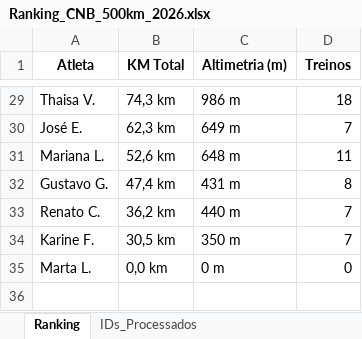
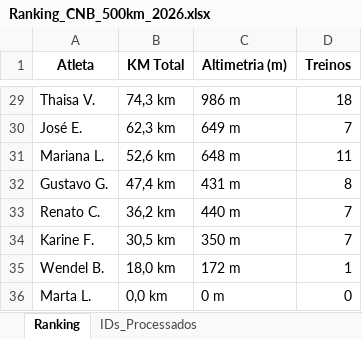
Before and after one commit to marcosfelix22/ranking-strava-cnb-500km, an Excel workbook: Ranking_CNB_500km_2026.xlsx, sheet Ranking, drawn as a sheet; only a part is shown, gaps mark what is left out; values as stored, in another font and other column widths than the file's, no borders; the diff names each change by its address in the sheet, - before the commit and + after, or states it on an @@ line.

Commit message:
Ranking updated

```diff
--- a/Ranking_CNB_500km_2026.xlsx (sheet Ranking)
+++ b/Ranking_CNB_500km_2026.xlsx (sheet Ranking)
+row 35: Wendel B. | 18,0 km | 172 m | 1
```
Also changed, not shown: sheet IDs_Processados.
